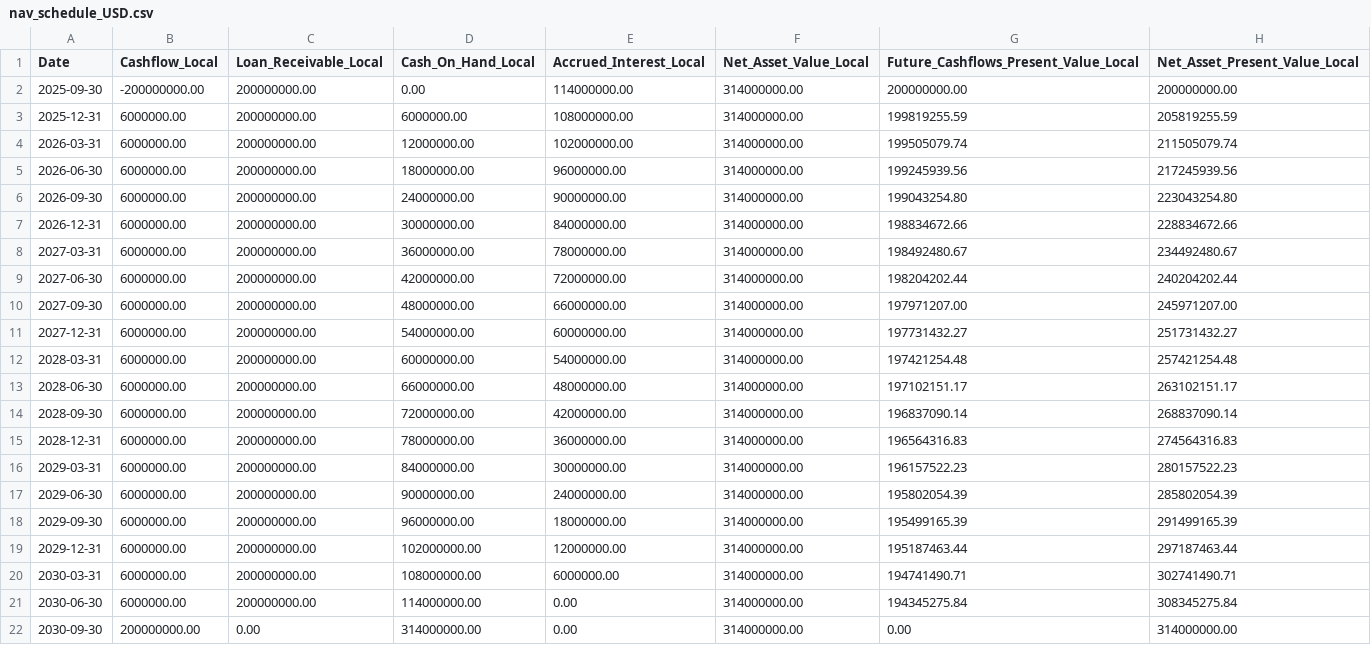
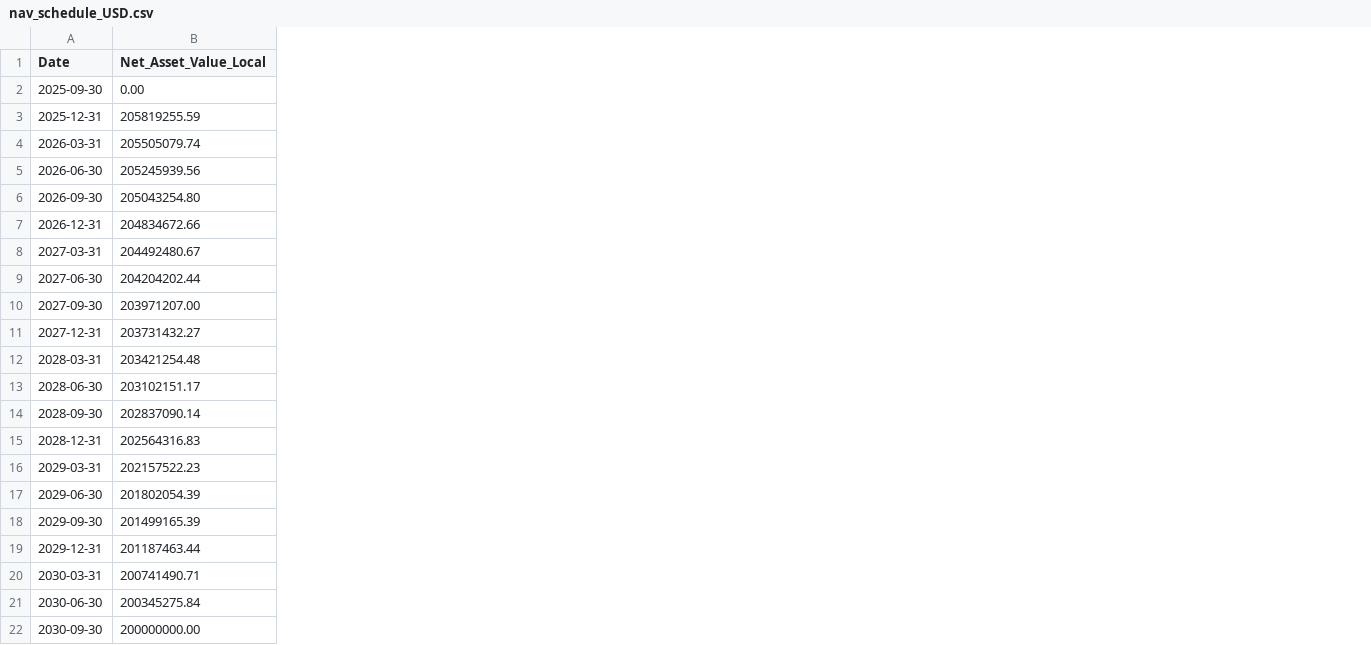
Before and after one commit to aveongye/cst-case-study, a CSV file: outputs/nav_schedule_USD.csv, drawn as a sheet; removed rows and columns are numbered as before the commit, all else as after; the diff names each change by its address in the sheet, - before the commit and + after, or states it on an @@ line.

```diff
--- a/outputs/nav_schedule_USD.csv
+++ b/outputs/nav_schedule_USD.csv
-column B (Cashflow_Local), rows 2-22: -200000000.00 | 6000000.00 | 6000000.00 | 6000000.00 | 6000000.00 | 6000000.00 | 6000000.00 | 6000000.00 | 6000000.00 | 6000000.00 | 6000000.00 | 6000000.00 | 6000000.00 | 6000000.00 | 6000000.00 | 6000000.00 | 6000000.00 | 6000000.00 | 6000000.00 | 6000000.00 | 200000000.00
-column C (Loan_Receivable_Local), rows 2-22: 200000000.00 | 200000000.00 | 200000000.00 | 200000000.00 | 200000000.00 | 200000000.00 | 200000000.00 | 200000000.00 | 200000000.00 | 200000000.00 | 200000000.00 | 200000000.00 | 200000000.00 | 200000000.00 | 200000000.00 | 200000000.00 | 200000000.00 | 200000000.00 | 200000000.00 | 200000000.00 | 0.00
-column D (Cash_On_Hand_Local), rows 2-22: 0.00 | 6000000.00 | 12000000.00 | 18000000.00 | 24000000.00 | 30000000.00 | 36000000.00 | 42000000.00 | 48000000.00 | 54000000.00 | 60000000.00 | 66000000.00 | 72000000.00 | 78000000.00 | 84000000.00 | 90000000.00 | 96000000.00 | 102000000.00 | 108000000.00 | 114000000.00 | 314000000.00
-column E (Accrued_Interest_Local), rows 2-22: 114000000.00 | 108000000.00 | 102000000.00 | 96000000.00 | 90000000.00 | 84000000.00 | 78000000.00 | 72000000.00 | 66000000.00 | 60000000.00 | 54000000.00 | 48000000.00 | 42000000.00 | 36000000.00 | 30000000.00 | 24000000.00 | 18000000.00 | 12000000.00 | 6000000.00 | 0.00 | 0.00
-column G, rows 1-22: Future_Cashflows_Present_Value_Local | 200000000.00 | 199819255.59 | 199505079.74 | 199245939.56 | 199043254.80 | 198834672.66 | 198492480.67 | 198204202.44 | 197971207.00 | 197731432.27 | 197421254.48 | 197102151.17 | 196837090.14 | 196564316.83 | 196157522.23 | 195802054.39 | 195499165.39 | 195187463.44 | 194741490.71 | 194345275.84 | 0.00
-column H (Net_Asset_Present_Value_Local), rows 2-22: 200000000.00 | 205819255.59 | 211505079.74 | 217245939.56 | 223043254.80 | 228834672.66 | 234492480.67 | 240204202.44 | 245971207.00 | 251731432.27 | 257421254.48 | 263102151.17 | 268837090.14 | 274564316.83 | 280157522.23 | 285802054.39 | 291499165.39 | 297187463.44 | 302741490.71 | 308345275.84 | 314000000.00
-B2 (Net_Asset_Value_Local): 314000000.00
+B2 (Net_Asset_Value_Local): 0.00
-B3 (Net_Asset_Value_Local): 314000000.00
+B3 (Net_Asset_Value_Local): 205819255.59
-B4 (Net_Asset_Value_Local): 314000000.00
+B4 (Net_Asset_Value_Local): 205505079.74
-B5 (Net_Asset_Value_Local): 314000000.00
+B5 (Net_Asset_Value_Local): 205245939.56
-B6 (Net_Asset_Value_Local): 314000000.00
+B6 (Net_Asset_Value_Local): 205043254.80
-B7 (Net_Asset_Value_Local): 314000000.00
+B7 (Net_Asset_Value_Local): 204834672.66
-B8 (Net_Asset_Value_Local): 314000000.00
+B8 (Net_Asset_Value_Local): 204492480.67
-B9 (Net_Asset_Value_Local): 314000000.00
+B9 (Net_Asset_Value_Local): 204204202.44
-B10 (Net_Asset_Value_Local): 314000000.00
+B10 (Net_Asset_Value_Local): 203971207.00
-B11 (Net_Asset_Value_Local): 314000000.00
+B11 (Net_Asset_Value_Local): 203731432.27
-B12 (Net_Asset_Value_Local): 314000000.00
+B12 (Net_Asset_Value_Local): 203421254.48
-B13 (Net_Asset_Value_Local): 314000000.00
+B13 (Net_Asset_Value_Local): 203102151.17
-B14 (Net_Asset_Value_Local): 314000000.00
+B14 (Net_Asset_Value_Local): 202837090.14
-B15 (Net_Asset_Value_Local): 314000000.00
+B15 (Net_Asset_Value_Local): 202564316.83
-B16 (Net_Asset_Value_Local): 314000000.00
+B16 (Net_Asset_Value_Local): 202157522.23
-B17 (Net_Asset_Value_Local): 314000000.00
+B17 (Net_Asset_Value_Local): 201802054.39
-B18 (Net_Asset_Value_Local): 314000000.00
+B18 (Net_Asset_Value_Local): 201499165.39
-B19 (Net_Asset_Value_Local): 314000000.00
+B19 (Net_Asset_Value_Local): 201187463.44
-B20 (Net_Asset_Value_Local): 314000000.00
+B20 (Net_Asset_Value_Local): 200741490.71
-B21 (Net_Asset_Value_Local): 314000000.00
+B21 (Net_Asset_Value_Local): 200345275.84
-B22 (Net_Asset_Value_Local): 314000000.00
+B22 (Net_Asset_Value_Local): 200000000.00
```
Also changed, not shown: outputs/fx_forward_trades.csv, outputs/nav_schedule_EUR.csv, 7 other files.
